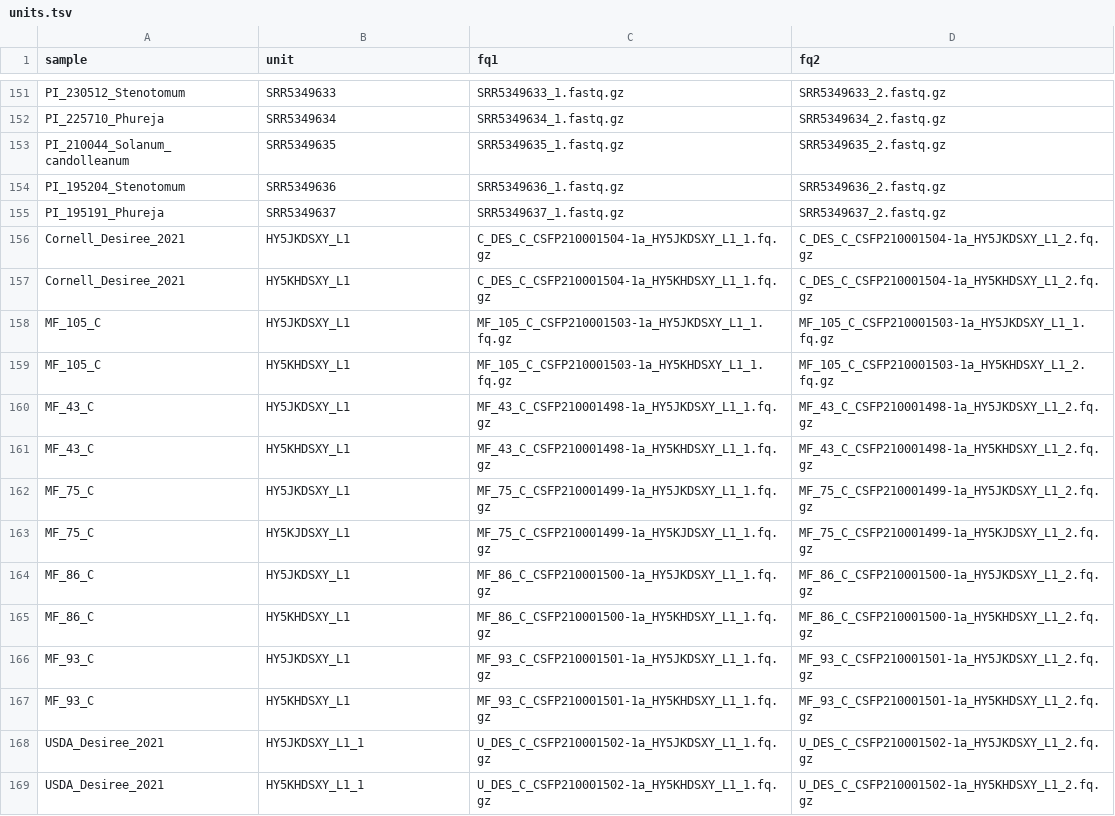
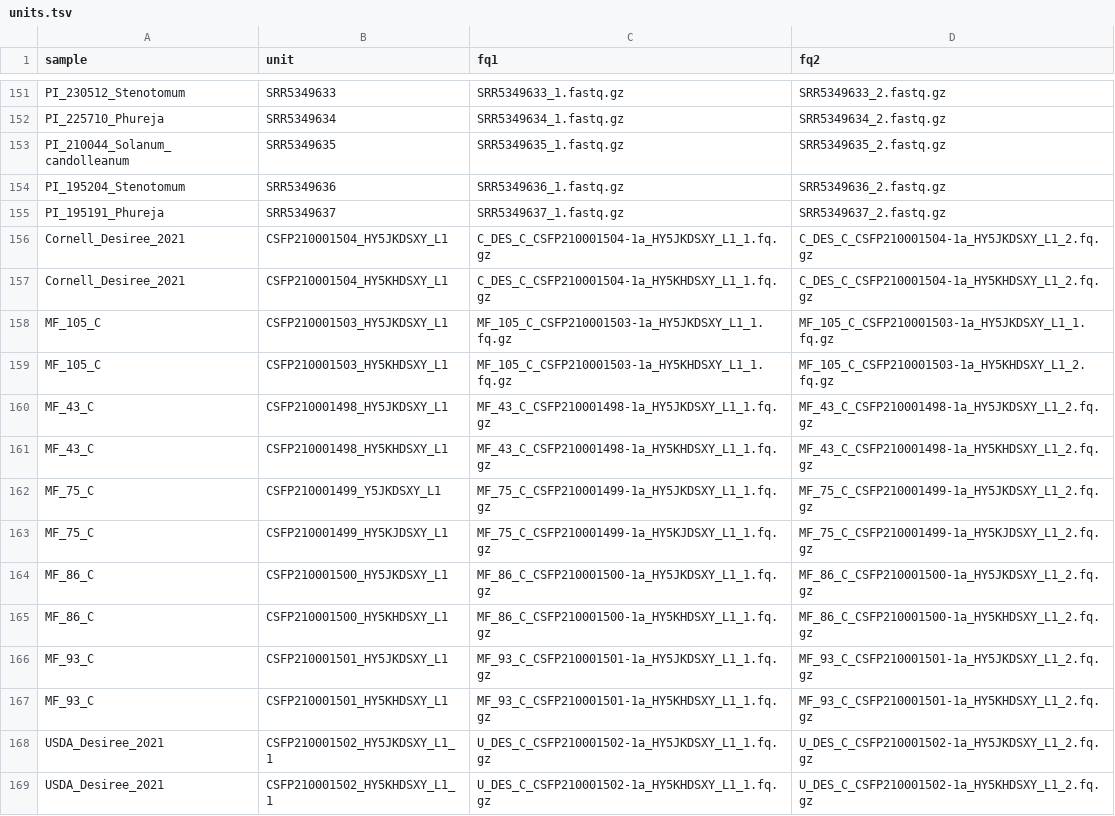
Before and after one commit to kramundson/cerveza, a TSV file: units.tsv, drawn as a sheet; only a part is shown, gaps mark what is left out.

Commit message:
make unit column in units.tsv unique

```diff
--- a/units.tsv
+++ b/units.tsv
@@ -155,15 +155,15 @@ PI_195204_Stenotomum	SRR5349636	SRR5349636_1.fastq.gz	SRR5349636_2.fastq.gz
 PI_195191_Phureja	SRR5349637	SRR5349637_1.fastq.gz	SRR5349637_2.fastq.gz
-Cornell_Desiree_2021	HY5JKDSXY_L1	C_DES_C_CSFP210001504-1a_HY5JKDSXY_L1_1.fq.gz	C_DES_C_CSFP210001504-1a_HY5JKDSXY_L1_2.fq.gz
-Cornell_Desiree_2021	HY5KHDSXY_L1	C_DES_C_CSFP210001504-1a_HY5KHDSXY_L1_1.fq.gz	C_DES_C_CSFP210001504-1a_HY5KHDSXY_L1_2.fq.gz
-MF_105_C	HY5JKDSXY_L1	MF_105_C_CSFP210001503-1a_HY5JKDSXY_L1_1.fq.gz	MF_105_C_CSFP210001503-1a_HY5JKDSXY_L1_1.fq.gz
-MF_105_C	HY5KHDSXY_L1	MF_105_C_CSFP210001503-1a_HY5KHDSXY_L1_1.fq.gz	MF_105_C_CSFP210001503-1a_HY5KHDSXY_L1_2.fq.gz
-MF_43_C	HY5JKDSXY_L1	MF_43_C_CSFP210001498-1a_HY5JKDSXY_L1_1.fq.gz	MF_43_C_CSFP210001498-1a_HY5JKDSXY_L1_2.fq.gz
-MF_43_C	HY5KHDSXY_L1	MF_43_C_CSFP210001498-1a_HY5KHDSXY_L1_1.fq.gz	MF_43_C_CSFP210001498-1a_HY5KHDSXY_L1_2.fq.gz
-MF_75_C	HY5JKDSXY_L1	MF_75_C_CSFP210001499-1a_HY5JKDSXY_L1_1.fq.gz	MF_75_C_CSFP210001499-1a_HY5JKDSXY_L1_2.fq.gz
-MF_75_C	HY5KJDSXY_L1	MF_75_C_CSFP210001499-1a_HY5KJDSXY_L1_1.fq.gz	MF_75_C_CSFP210001499-1a_HY5KJDSXY_L1_2.fq.gz
-MF_86_C	HY5JKDSXY_L1	MF_86_C_CSFP210001500-1a_HY5JKDSXY_L1_1.fq.gz	MF_86_C_CSFP210001500-1a_HY5JKDSXY_L1_2.fq.gz
-MF_86_C	HY5KHDSXY_L1	MF_86_C_CSFP210001500-1a_HY5KHDSXY_L1_1.fq.gz	MF_86_C_CSFP210001500-1a_HY5KHDSXY_L1_2.fq.gz
-MF_93_C	HY5JKDSXY_L1	MF_93_C_CSFP210001501-1a_HY5JKDSXY_L1_1.fq.gz	MF_93_C_CSFP210001501-1a_HY5JKDSXY_L1_2.fq.gz
-MF_93_C	HY5KHDSXY_L1	MF_93_C_CSFP210001501-1a_HY5KHDSXY_L1_1.fq.gz	MF_93_C_CSFP210001501-1a_HY5KHDSXY_L1_2.fq.gz
-USDA_Desiree_2021	HY5JKDSXY_L1_1	U_DES_C_CSFP210001502-1a_HY5JKDSXY_L1_1.fq.gz	U_DES_C_CSFP210001502-1a_HY5JKDSXY_L1_2.fq.gz
-USDA_Desiree_2021	HY5KHDSXY_L1_1	U_DES_C_CSFP210001502-1a_HY5KHDSXY_L1_1.fq.gz	U_DES_C_CSFP210001502-1a_HY5KHDSXY_L1_2.fq.gz
+Cornell_Desiree_2021	CSFP210001504_HY5JKDSXY_L1	C_DES_C_CSFP210001504-1a_HY5JKDSXY_L1_1.fq.gz	C_DES_C_CSFP210001504-1a_HY5JKDSXY_L1_2.fq.gz
+Cornell_Desiree_2021	CSFP210001504_HY5KHDSXY_L1	C_DES_C_CSFP210001504-1a_HY5KHDSXY_L1_1.fq.gz	C_DES_C_CSFP210001504-1a_HY5KHDSXY_L1_2.fq.gz
+MF_105_C	CSFP210001503_HY5JKDSXY_L1	MF_105_C_CSFP210001503-1a_HY5JKDSXY_L1_1.fq.gz	MF_105_C_CSFP210001503-1a_HY5JKDSXY_L1_1.fq.gz
+MF_105_C	CSFP210001503_HY5KHDSXY_L1	MF_105_C_CSFP210001503-1a_HY5KHDSXY_L1_1.fq.gz	MF_105_C_CSFP210001503-1a_HY5KHDSXY_L1_2.fq.gz
+MF_43_C	CSFP210001498_HY5JKDSXY_L1	MF_43_C_CSFP210001498-1a_HY5JKDSXY_L1_1.fq.gz	MF_43_C_CSFP210001498-1a_HY5JKDSXY_L1_2.fq.gz
+MF_43_C	CSFP210001498_HY5KHDSXY_L1	MF_43_C_CSFP210001498-1a_HY5KHDSXY_L1_1.fq.gz	MF_43_C_CSFP210001498-1a_HY5KHDSXY_L1_2.fq.gz
+MF_75_C	CSFP210001499_Y5JKDSXY_L1	MF_75_C_CSFP210001499-1a_HY5JKDSXY_L1_1.fq.gz	MF_75_C_CSFP210001499-1a_HY5JKDSXY_L1_2.fq.gz
+MF_75_C	CSFP210001499_HY5KJDSXY_L1	MF_75_C_CSFP210001499-1a_HY5KJDSXY_L1_1.fq.gz	MF_75_C_CSFP210001499-1a_HY5KJDSXY_L1_2.fq.gz
+MF_86_C	CSFP210001500_HY5JKDSXY_L1	MF_86_C_CSFP210001500-1a_HY5JKDSXY_L1_1.fq.gz	MF_86_C_CSFP210001500-1a_HY5JKDSXY_L1_2.fq.gz
+MF_86_C	CSFP210001500_HY5KHDSXY_L1	MF_86_C_CSFP210001500-1a_HY5KHDSXY_L1_1.fq.gz	MF_86_C_CSFP210001500-1a_HY5KHDSXY_L1_2.fq.gz
+MF_93_C	CSFP210001501_HY5JKDSXY_L1	MF_93_C_CSFP210001501-1a_HY5JKDSXY_L1_1.fq.gz	MF_93_C_CSFP210001501-1a_HY5JKDSXY_L1_2.fq.gz
+MF_93_C	CSFP210001501_HY5KHDSXY_L1	MF_93_C_CSFP210001501-1a_HY5KHDSXY_L1_1.fq.gz	MF_93_C_CSFP210001501-1a_HY5KHDSXY_L1_2.fq.gz
+USDA_Desiree_2021	CSFP210001502_HY5JKDSXY_L1_1	U_DES_C_CSFP210001502-1a_HY5JKDSXY_L1_1.fq.gz	U_DES_C_CSFP210001502-1a_HY5JKDSXY_L1_2.fq.gz
+USDA_Desiree_2021	CSFP210001502_HY5KHDSXY_L1_1	U_DES_C_CSFP210001502-1a_HY5KHDSXY_L1_1.fq.gz	U_DES_C_CSFP210001502-1a_HY5KHDSXY_L1_2.fq.gz
```
